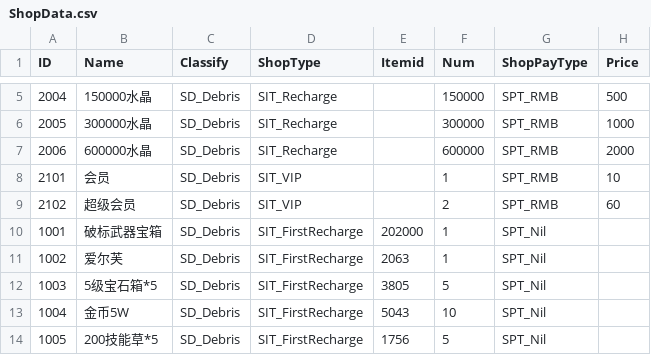
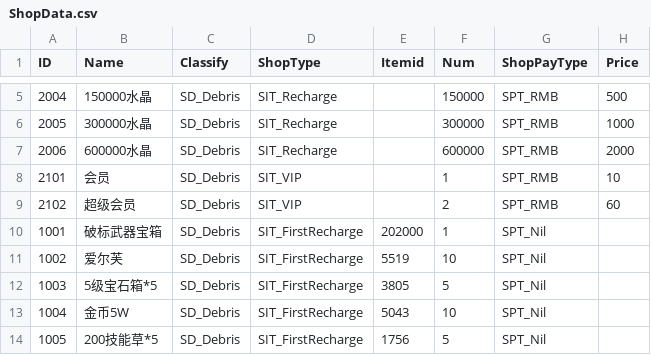
Before and after one commit to helohuka/mlbb, a CSV file: config/Tables/ShopData.csv, drawn as a sheet; only a part is shown, gaps mark what is left out; the diff names each change by its address in the sheet, - before the commit and + after, or states it on an @@ line.

Commit message:
shopdata表1002这一行itemid从2068改成5519  num从1改成10。

```diff
--- a/config/Tables/ShopData.csv
+++ b/config/Tables/ShopData.csv
-E11 (Itemid): 2063
+E11 (Itemid): 5519
-F11 (Num): 1
+F11 (Num): 10
```
